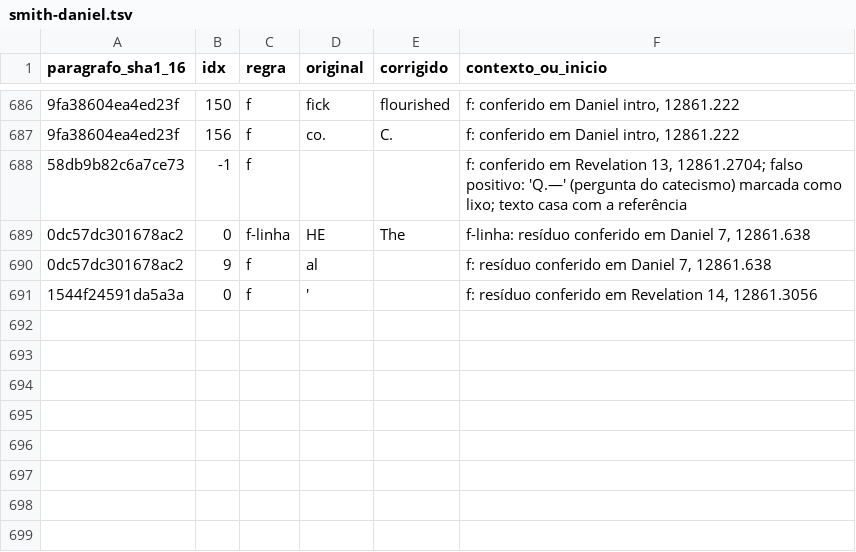
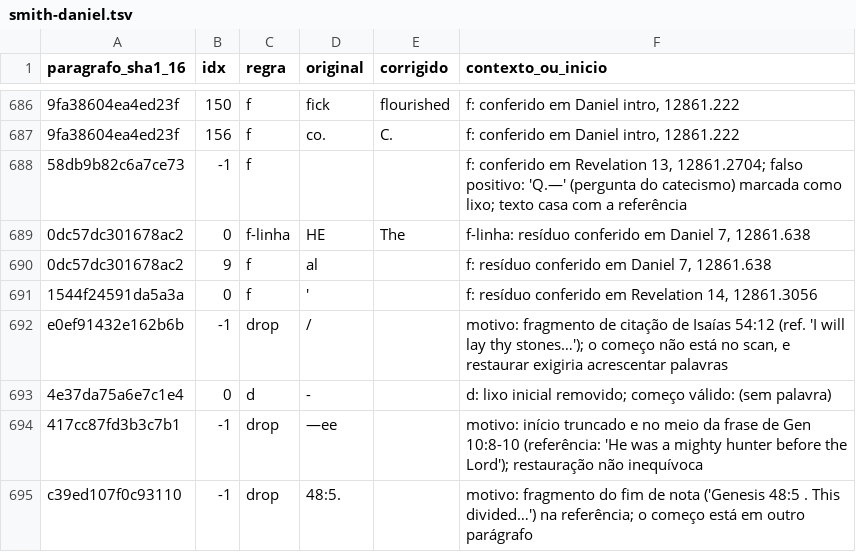
Before and after one commit to alvarosw/sensus, a TSV file: pipeline/ingest/corrections/smith-daniel.tsv, drawn as a sheet; only a part is shown, gaps mark what is left out; the diff names each change by its address in the sheet, - before the commit and + after, or states it on an @@ line.

```diff
--- a/pipeline/ingest/corrections/smith-daniel.tsv
+++ b/pipeline/ingest/corrections/smith-daniel.tsv
+row 692: e0ef91432e162b6b | -1 | drop | / |  | motivo: fragmento de citação de Isaías 54:12 (ref. 'I will lay thy stones…'); o começo não está no scan, e restaurar exigiria acrescentar palavras
+row 693: 4e37da75a6e7c1e4 | 0 | d | - |  | d: lixo inicial removido; começo válido: (sem palavra)
+row 694: 417cc87fd3b3c7b1 | -1 | drop | —ee |  | motivo: início truncado e no meio da frase de Gen 10:8-10 (referência: 'He was a mighty hunter before the Lord'); restauração não inequívoca
+row 695: c39ed107f0c93110 | -1 | drop | 48:5. |  | motivo: fragmento do fim de nota ('Genesis 48:5 . This divided…') na referência; o começo está em outro parágrafo
```
Also changed, not shown: pipeline/ingest/corrections/egw-thoughts.tsv.
